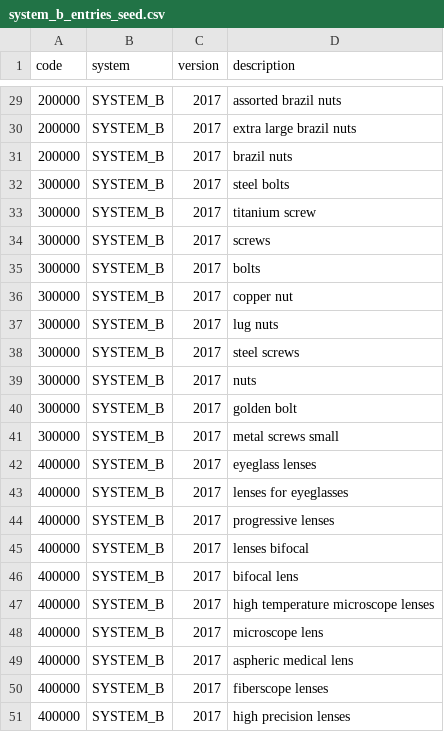
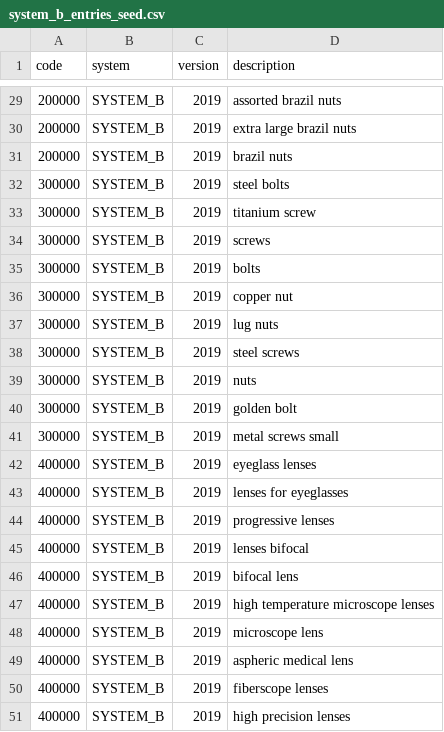
Before and after one commit to reynoldsm88/accrdyn, a CSV file: src/main/resources/semantic_search_seed/system_b_entries_seed.csv, drawn as a sheet; only a part is shown, gaps mark what is left out; the diff covers the shown part only.

```diff
--- a/src/main/resources/semantic_search_seed/system_b_entries_seed.csv
+++ b/src/main/resources/semantic_search_seed/system_b_entries_seed.csv
@@ -29,23 +29,23 @@ code,system,version,description
-200000,SYSTEM_B,2017,assorted brazil nuts
-200000,SYSTEM_B,2017,extra large brazil nuts
-200000,SYSTEM_B,2017,brazil nuts
-300000,SYSTEM_B,2017,steel bolts
-300000,SYSTEM_B,2017,titanium screw
-300000,SYSTEM_B,2017,screws
-300000,SYSTEM_B,2017,bolts
-300000,SYSTEM_B,2017,copper nut
-300000,SYSTEM_B,2017,lug nuts
-300000,SYSTEM_B,2017,steel screws
-300000,SYSTEM_B,2017,nuts
-300000,SYSTEM_B,2017,golden bolt
-300000,SYSTEM_B,2017,metal screws small
-400000,SYSTEM_B,2017,eyeglass lenses
-400000,SYSTEM_B,2017,lenses for eyeglasses
-400000,SYSTEM_B,2017,progressive lenses
-400000,SYSTEM_B,2017,lenses bifocal
-400000,SYSTEM_B,2017,bifocal lens
-400000,SYSTEM_B,2017,high temperature microscope lenses
-400000,SYSTEM_B,2017,microscope lens
-400000,SYSTEM_B,2017,aspheric medical lens
-400000,SYSTEM_B,2017,fiberscope lenses
-400000,SYSTEM_B,2017,high precision lenses
+200000,SYSTEM_B,2019,assorted brazil nuts
+200000,SYSTEM_B,2019,extra large brazil nuts
+200000,SYSTEM_B,2019,brazil nuts
+300000,SYSTEM_B,2019,steel bolts
+300000,SYSTEM_B,2019,titanium screw
+300000,SYSTEM_B,2019,screws
+300000,SYSTEM_B,2019,bolts
+300000,SYSTEM_B,2019,copper nut
+300000,SYSTEM_B,2019,lug nuts
+300000,SYSTEM_B,2019,steel screws
+300000,SYSTEM_B,2019,nuts
+300000,SYSTEM_B,2019,golden bolt
+300000,SYSTEM_B,2019,metal screws small
+400000,SYSTEM_B,2019,eyeglass lenses
+400000,SYSTEM_B,2019,lenses for eyeglasses
+400000,SYSTEM_B,2019,progressive lenses
+400000,SYSTEM_B,2019,lenses bifocal
+400000,SYSTEM_B,2019,bifocal lens
+400000,SYSTEM_B,2019,high temperature microscope lenses
+400000,SYSTEM_B,2019,microscope lens
+400000,SYSTEM_B,2019,aspheric medical lens
+400000,SYSTEM_B,2019,fiberscope lenses
+400000,SYSTEM_B,2019,high precision lenses
```
Also changed, not shown: 27 edited cells elsewhere in this file.
